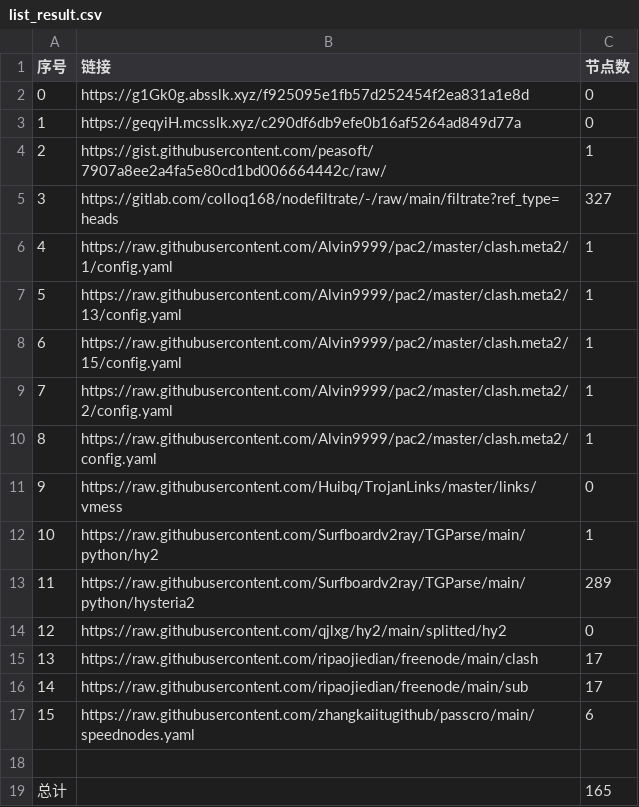
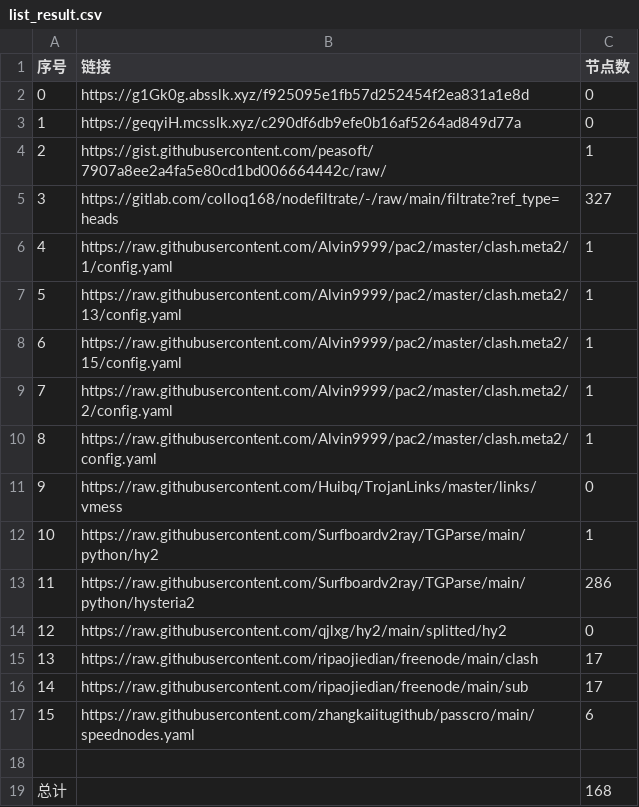
Before and after one commit to my-tv1/NoMoreWalls, a CSV file: list_result.csv, drawn as a sheet.

```diff
--- a/list_result.csv
+++ b/list_result.csv
@@ -12,3 +12,3 @@
 10,https://raw.githubusercontent.com/Surfboardv2ray/TGParse/main/python/hy2,1
-11,https://raw.githubusercontent.com/Surfboardv2ray/TGParse/main/python/hysteria2,289
+11,https://raw.githubusercontent.com/Surfboardv2ray/TGParse/main/python/hysteria2,286
 12,https://raw.githubusercontent.com/qjlxg/hy2/main/splitted/hy2,0
@@ -18,2 +18,2 @@
 
-总计,,165
+总计,,168
```
Also changed, not shown: 6 other files.
